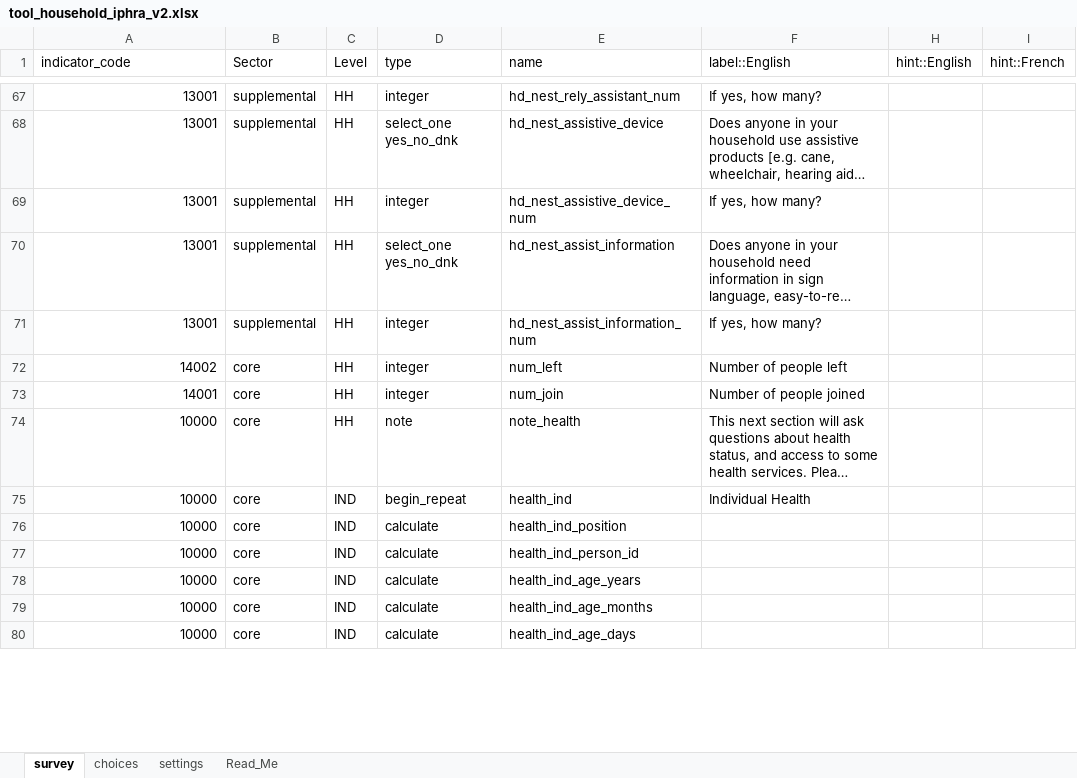
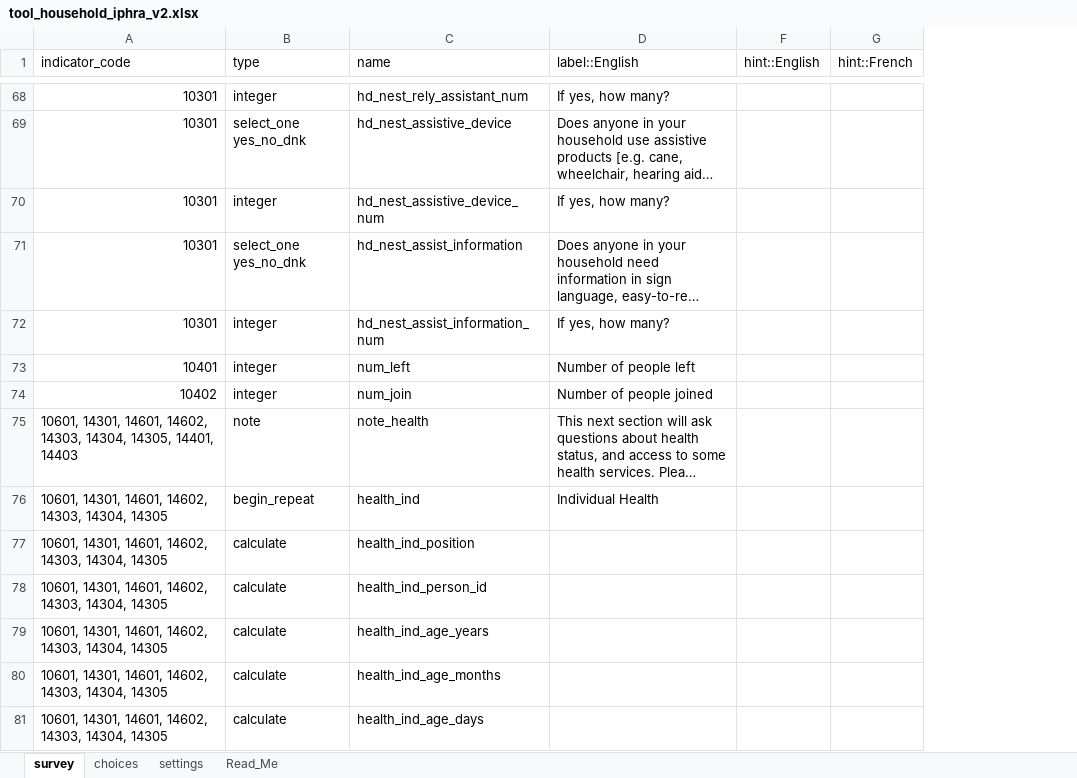
Before and after one commit to SaeedR1987/public_health_resources, an Excel workbook: resources/tool_household_iphra_v2.xlsx, sheet survey, drawn as a sheet; only a part is shown, gaps mark what is left out; long unchanged cells end in …; values as stored, in another font and other column widths than the file's, no cell formats; conditional formats not drawn; removed rows and columns are numbered as before the commit, all else as after; the diff covers the shown part only; the diff names each change by its address in the sheet, - before the commit and + after, or states it on an @@ line.

```diff
--- a/resources/tool_household_iphra_v2.xlsx (sheet survey)
+++ b/resources/tool_household_iphra_v2.xlsx (sheet survey)
-column B (Sector), rows 67-80: supplemental | supplemental | supplemental | supplemental | supplemental | core | core | core | core | core | core | core | core | core
-column C (Level), rows 67-80: HH | HH | HH | HH | HH | HH | HH | HH | IND | IND | IND | IND | IND | IND
-A68:A72 (indicator_code): 13001
+A68:A72 (indicator_code): 10301
-A73 (indicator_code): 14002
+A73 (indicator_code): 10401
-A74 (indicator_code): 14001
+A74 (indicator_code): 10402
-A75 (indicator_code): 10000
+A75 (indicator_code): 10601, 14301, 14601, 14602, 14303, 14304, 14305, 14401, 14403
-A76:A81 (indicator_code): 10000
+A76:A81 (indicator_code): 10601, 14301, 14601, 14602, 14303, 14304, 14305
```
Also changed, not shown: 8 added rows, 23 removed rows, 1 moved row and 287 edited cells elsewhere in this sheet, sheet choices, cell formats, hidden cells, resources/reference.xlsx, resources/tool_kii_community_iphra_v2.xlsx, 1 other file.
